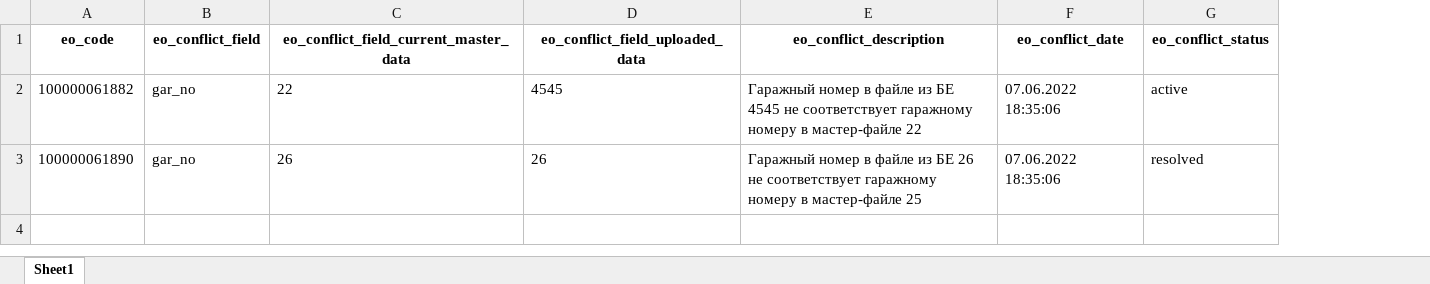
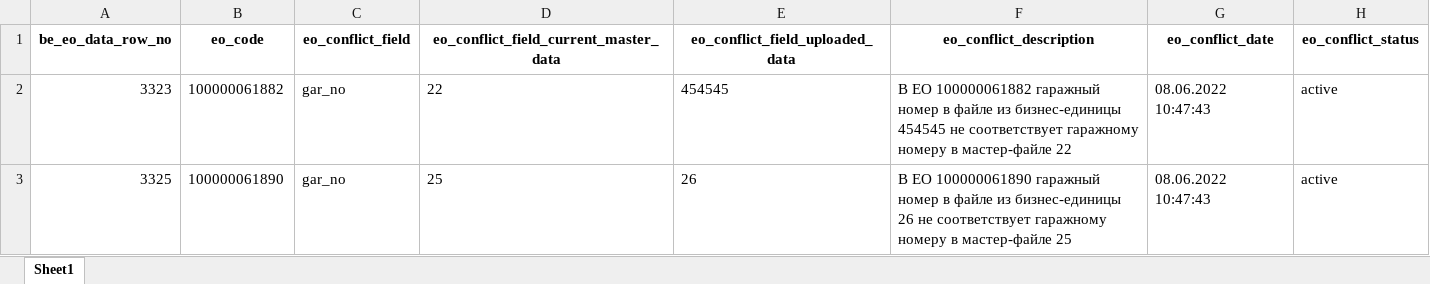
Before and after one commit to Zhenya1975/bdo_v1, an Excel workbook: downloads/conflicts.xlsx, sheet Sheet1, drawn as a sheet; values as stored, in another font and other column widths than the file's, no borders; addresses are those after the commit; the diff names each change by its address in the sheet, - before the commit and + after, or states it on an @@ line.

```diff
--- a/downloads/conflicts.xlsx (sheet Sheet1)
+++ b/downloads/conflicts.xlsx (sheet Sheet1)
+column A (be_eo_data_row_no), rows 2-3: 3323 | 3325
-E2 (eo_conflict_field_uploaded_data): 4545
+E2 (eo_conflict_field_uploaded_data): 454545
-F2 (eo_conflict_description): Гаражный номер в файле из БЕ 4545 не соответствует…
+F2 (eo_conflict_description): В EO 100000061882 гаражный номер в файле из бизнес-единицы 454545 не соответствует…
-G2:G3 (eo_conflict_date): 07.06.2022 18:35:06
+G2:G3 (eo_conflict_date): 08.06.2022 10:47:43
-D3: 26
+D3: 25
-F3 (eo_conflict_description): Гаражный номер в файле из БЕ 26 не…
+F3 (eo_conflict_description): В EO 100000061890 гаражный номер в файле из бизнес-единицы 26 не…
-H3 (eo_conflict_status): resolved
+H3 (eo_conflict_status): active
```
Also changed, not shown: downloads/add_candidate_df.xlsx, downloads/eo_master_data.xlsx, 10 other files.
